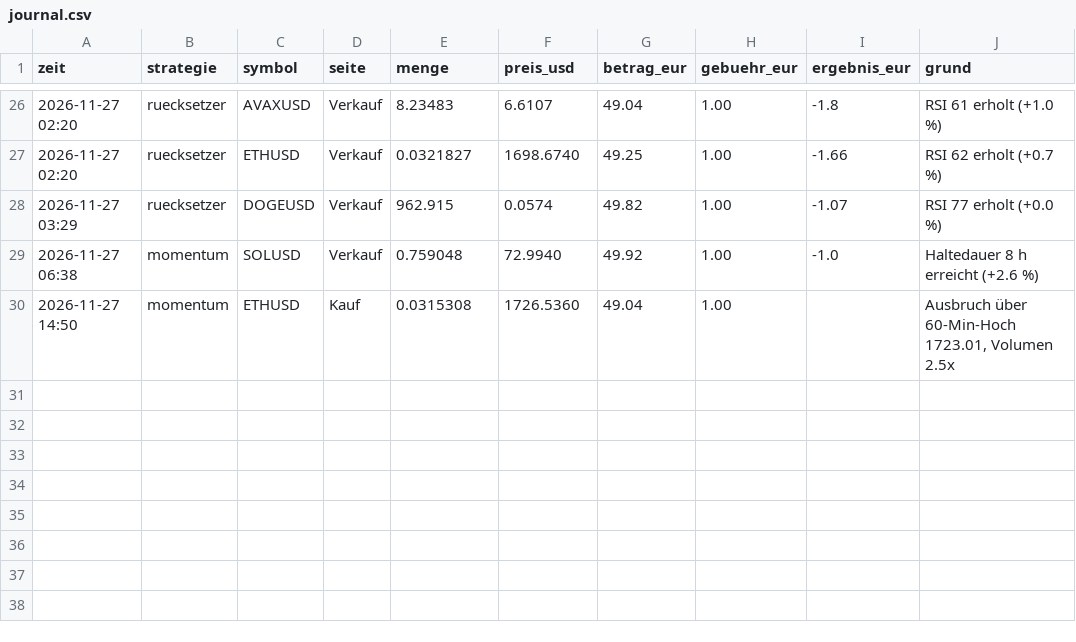
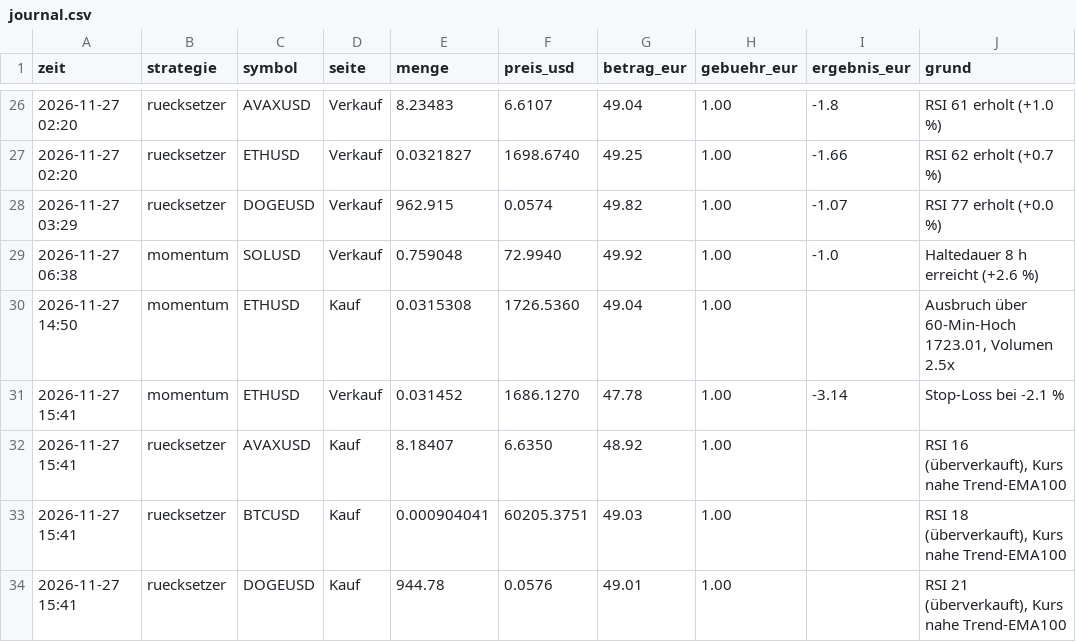
Before and after one commit to forestblood/jarvis-papertrader, a CSV file: berichte/journal.csv, drawn as a sheet; only a part is shown, gaps mark what is left out; the diff names each change by its address in the sheet, - before the commit and + after, or states it on an @@ line.

```diff
--- a/berichte/journal.csv
+++ b/berichte/journal.csv
+row 31: 2026-11-27 15:41 | momentum | ETHUSD | Verkauf | 0.031452 | 1686.1270 | 47.78 | 1.00 | -3.14 | Stop-Loss bei -2.1 %
+row 32: 2026-11-27 15:41 | ruecksetzer | AVAXUSD | Kauf | 8.18407 | 6.6350 | 48.92 | 1.00 |  | RSI 16 (überverkauft), Kurs nahe Trend-EMA100
+row 33: 2026-11-27 15:41 | ruecksetzer | BTCUSD | Kauf | 0.000904041 | 60205.3751 | 49.03 | 1.00 |  | RSI 18 (überverkauft), Kurs nahe Trend-EMA100
+row 34: 2026-11-27 15:41 | ruecksetzer | DOGEUSD | Kauf | 944.78 | 0.0576 | 49.01 | 1.00 |  | RSI 21 (überverkauft), Kurs nahe Trend-EMA100
```
Also changed, not shown: berichte/verlauf.csv, 5 other files.
